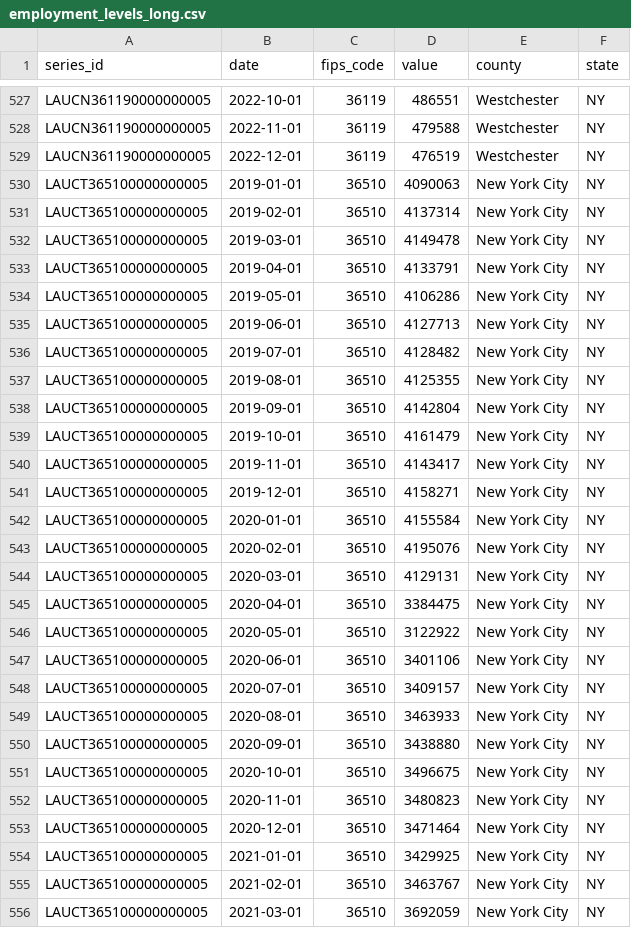
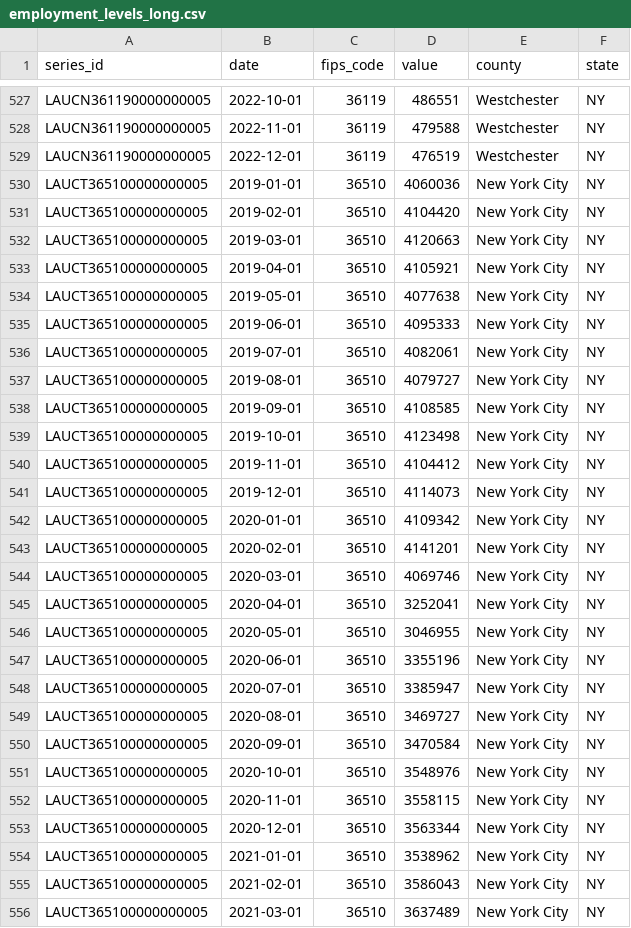
Before and after one commit to Dotdash-Data-Journalism/2021_2022_INV_news12_stories, a CSV file: data/employment_levels_long.csv, drawn as a sheet; only a part is shown, gaps mark what is left out; the diff covers the shown part only.

```diff
--- a/data/employment_levels_long.csv
+++ b/data/employment_levels_long.csv
@@ -529,28 +529,28 @@ LAUCN361190000000005,2022-11-01,36119,479588,Westchester,NY
 LAUCN361190000000005,2022-12-01,36119,476519,Westchester,NY
-LAUCT365100000000005,2019-01-01,36510,4090063,New York City,NY
-LAUCT365100000000005,2019-02-01,36510,4137314,New York City,NY
-LAUCT365100000000005,2019-03-01,36510,4149478,New York City,NY
-LAUCT365100000000005,2019-04-01,36510,4133791,New York City,NY
-LAUCT365100000000005,2019-05-01,36510,4106286,New York City,NY
-LAUCT365100000000005,2019-06-01,36510,4127713,New York City,NY
-LAUCT365100000000005,2019-07-01,36510,4128482,New York City,NY
-LAUCT365100000000005,2019-08-01,36510,4125355,New York City,NY
-LAUCT365100000000005,2019-09-01,36510,4142804,New York City,NY
-LAUCT365100000000005,2019-10-01,36510,4161479,New York City,NY
-LAUCT365100000000005,2019-11-01,36510,4143417,New York City,NY
-LAUCT365100000000005,2019-12-01,36510,4158271,New York City,NY
-LAUCT365100000000005,2020-01-01,36510,4155584,New York City,NY
-LAUCT365100000000005,2020-02-01,36510,4195076,New York City,NY
-LAUCT365100000000005,2020-03-01,36510,4129131,New York City,NY
-LAUCT365100000000005,2020-04-01,36510,3384475,New York City,NY
-LAUCT365100000000005,2020-05-01,36510,3122922,New York City,NY
-LAUCT365100000000005,2020-06-01,36510,3401106,New York City,NY
-LAUCT365100000000005,2020-07-01,36510,3409157,New York City,NY
-LAUCT365100000000005,2020-08-01,36510,3463933,New York City,NY
-LAUCT365100000000005,2020-09-01,36510,3438880,New York City,NY
-LAUCT365100000000005,2020-10-01,36510,3496675,New York City,NY
-LAUCT365100000000005,2020-11-01,36510,3480823,New York City,NY
-LAUCT365100000000005,2020-12-01,36510,3471464,New York City,NY
-LAUCT365100000000005,2021-01-01,36510,3429925,New York City,NY
-LAUCT365100000000005,2021-02-01,36510,3463767,New York City,NY
-LAUCT365100000000005,2021-03-01,36510,3692059,New York City,NY
+LAUCT365100000000005,2019-01-01,36510,4060036,New York City,NY
+LAUCT365100000000005,2019-02-01,36510,4104420,New York City,NY
+LAUCT365100000000005,2019-03-01,36510,4120663,New York City,NY
+LAUCT365100000000005,2019-04-01,36510,4105921,New York City,NY
+LAUCT365100000000005,2019-05-01,36510,4077638,New York City,NY
+LAUCT365100000000005,2019-06-01,36510,4095333,New York City,NY
+LAUCT365100000000005,2019-07-01,36510,4082061,New York City,NY
+LAUCT365100000000005,2019-08-01,36510,4079727,New York City,NY
+LAUCT365100000000005,2019-09-01,36510,4108585,New York City,NY
+LAUCT365100000000005,2019-10-01,36510,4123498,New York City,NY
+LAUCT365100000000005,2019-11-01,36510,4104412,New York City,NY
+LAUCT365100000000005,2019-12-01,36510,4114073,New York City,NY
+LAUCT365100000000005,2020-01-01,36510,4109342,New York City,NY
+LAUCT365100000000005,2020-02-01,36510,4141201,New York City,NY
+LAUCT365100000000005,2020-03-01,36510,4069746,New York City,NY
+LAUCT365100000000005,2020-04-01,36510,3252041,New York City,NY
+LAUCT365100000000005,2020-05-01,36510,3046955,New York City,NY
+LAUCT365100000000005,2020-06-01,36510,3355196,New York City,NY
+LAUCT365100000000005,2020-07-01,36510,3385947,New York City,NY
+LAUCT365100000000005,2020-08-01,36510,3469727,New York City,NY
+LAUCT365100000000005,2020-09-01,36510,3470584,New York City,NY
+LAUCT365100000000005,2020-10-01,36510,3548976,New York City,NY
+LAUCT365100000000005,2020-11-01,36510,3558115,New York City,NY
+LAUCT365100000000005,2020-12-01,36510,3563344,New York City,NY
+LAUCT365100000000005,2021-01-01,36510,3538962,New York City,NY
+LAUCT365100000000005,2021-02-01,36510,3586043,New York City,NY
+LAUCT365100000000005,2021-03-01,36510,3637489,New York City,NY
```
Also changed, not shown: 21 edited cells elsewhere in this file, data/employment_levels_wide.csv, data/restaurant_reservations_long.csv, 50 other files.
